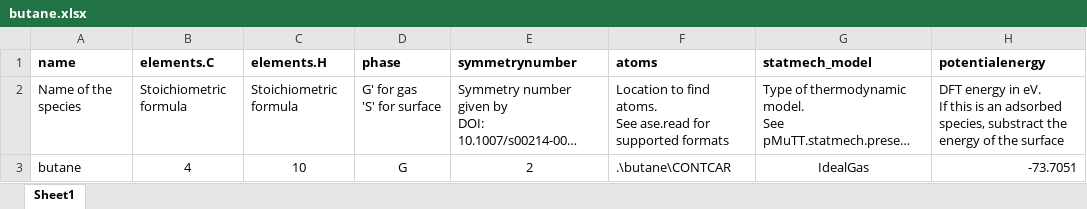
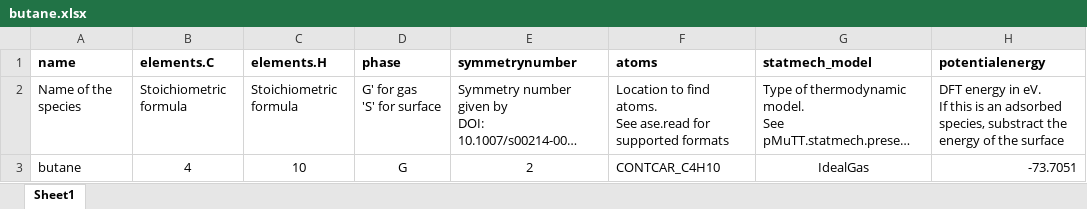
Before and after one commit to VlachosGroup/pMuTT, an Excel workbook: docs/source/examples_jupyter/overview/butane.xlsx, sheet Sheet1, drawn as a sheet; only a part is shown; long unchanged cells end in …; values as stored, in another font and other column widths than the file's, no borders; the diff names each change by its address in the sheet, - before the commit and + after, or states it on an @@ line.

Commit message:
Updates to documenation.
Added links to open Jupyter notebooks in Binder so users do not need to install pMuTT

```diff
--- a/docs/source/examples_jupyter/overview/butane.xlsx (sheet Sheet1)
+++ b/docs/source/examples_jupyter/overview/butane.xlsx (sheet Sheet1)
-F3: .\butane\CONTCAR
+F3: CONTCAR_C4H10
```
Also changed, not shown: docs/source/examples_jupyter/overview/refs.xlsx, 28 other files.
